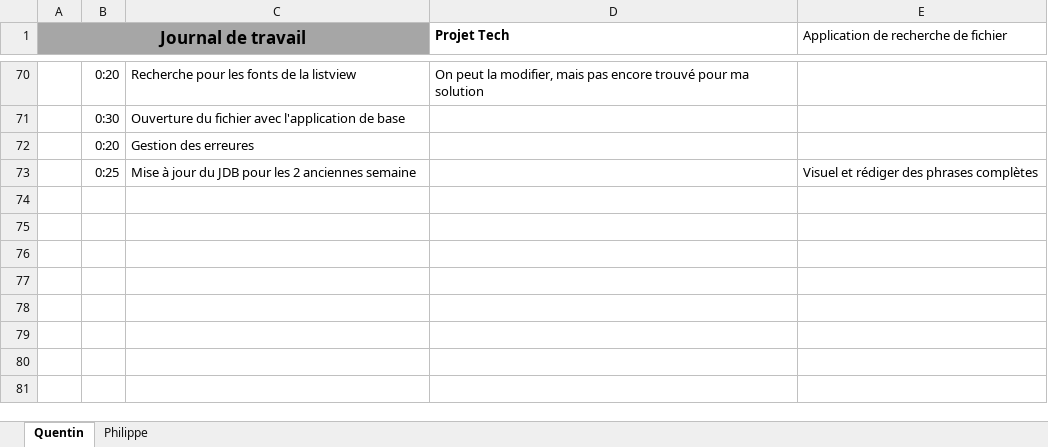
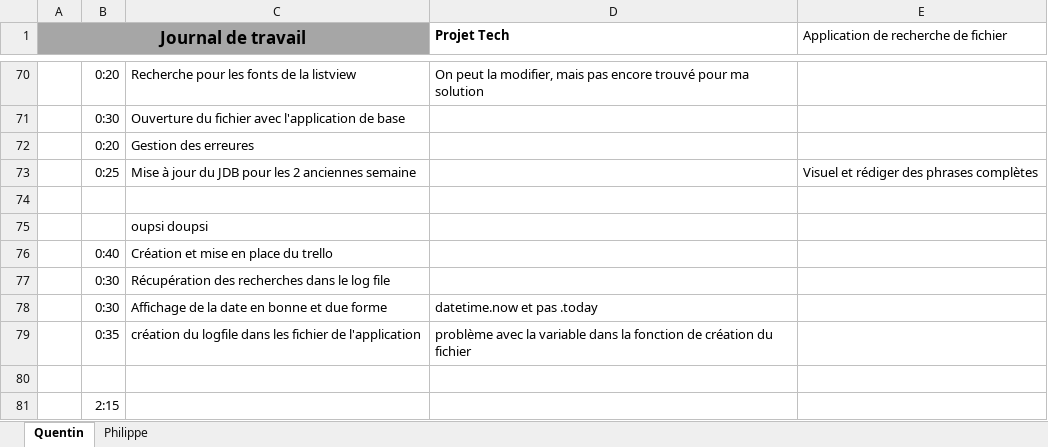
Before and after one commit to PhilCPNV/MAW_filefinder_QRR_PBN, an Excel workbook: DOC/Quentin_JDB.xlsx, sheet Quentin, drawn as a sheet; only a part is shown, gaps mark what is left out; values as stored, in another font and other column widths than the file's, no borders; the diff names each change by its address in the sheet, - before the commit and + after, or states it on an @@ line.

Commit message:
Add day 09.11.2018

```diff
--- a/DOC/Quentin_JDB.xlsx (sheet Quentin)
+++ b/DOC/Quentin_JDB.xlsx (sheet Quentin)
+row 74: (empty)
+row 75:  |  | oupsi doupsi
+row 76:  | 0:40 | Création et mise en place du trello
+row 77:  | 0:30 | Récupération des recherches dans le log file
+row 78:  | 0:30 | Affichage de la date en bonne et due forme | datetime.now et pas .today
+row 79:  | 0:35 | création du logfile dans les fichier de l'application | problème avec la variable dans la fonction de création du fichier
+row 80: (empty)
+row 81:  | 2:15
```
